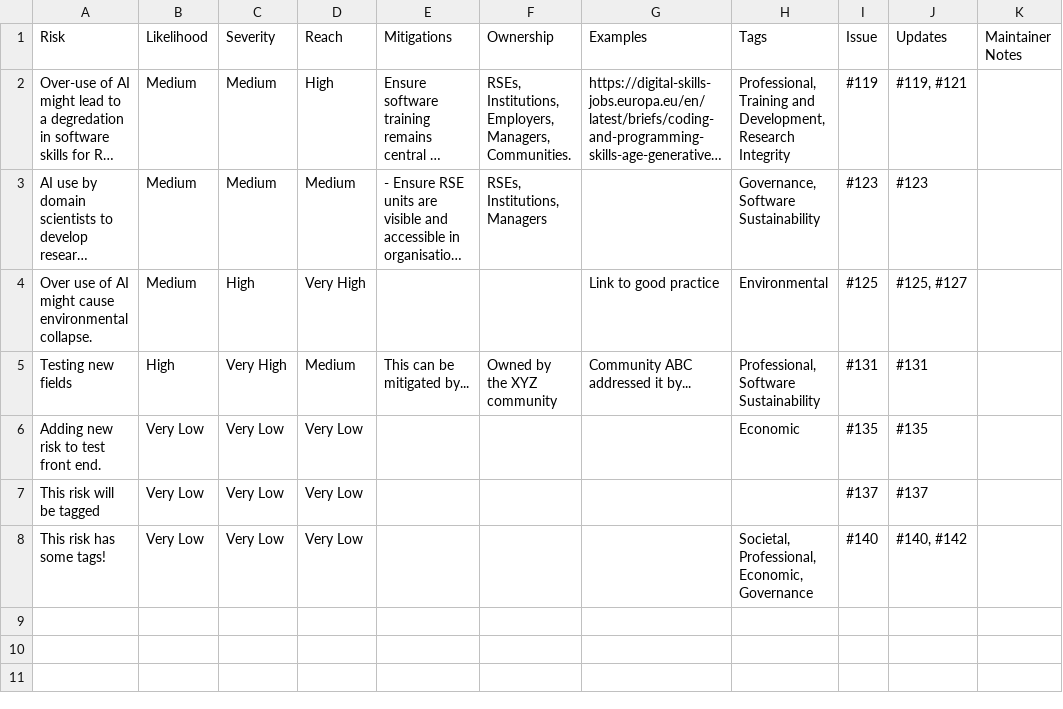
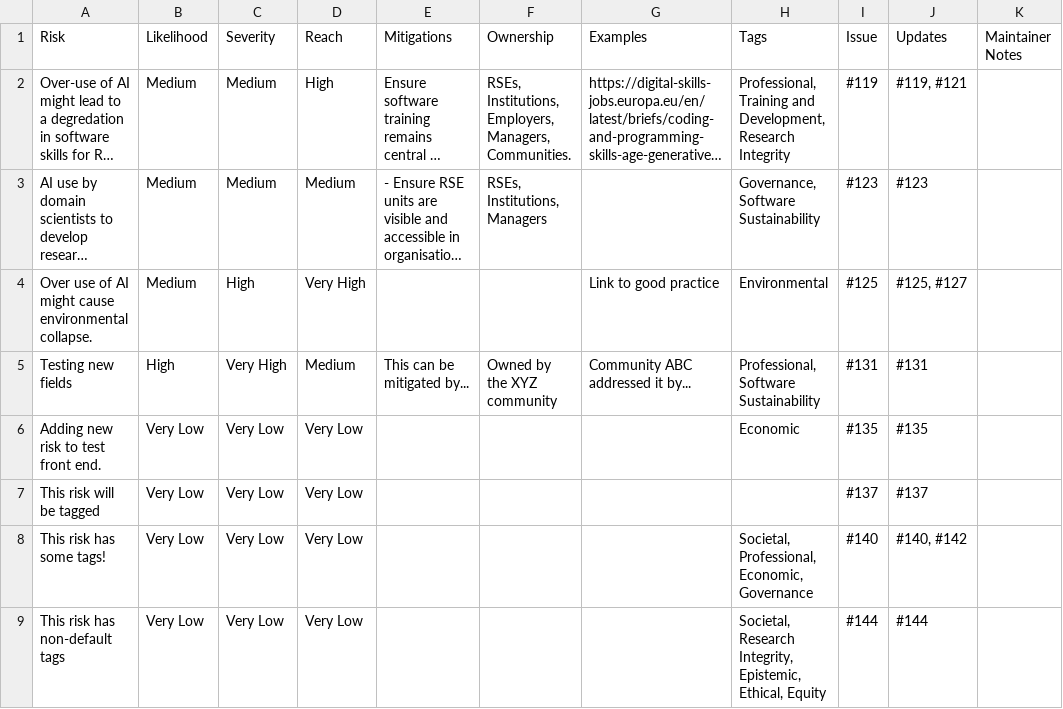
Before and after one commit to jshng-glasgow/SSI-Responsbile-AI-Risk-Register, a CSV file: register/risks.csv, drawn as a sheet; long unchanged cells end in …; the diff names each change by its address in the sheet, - before the commit and + after, or states it on an @@ line.

```diff
--- a/register/risks.csv
+++ b/register/risks.csv
+row 9: This risk has non-default tags | Very Low | Very Low | Very Low |  |  |  | Societal, Research Integrity, Epistemic, Ethical, Equity | #144 | #144
```
